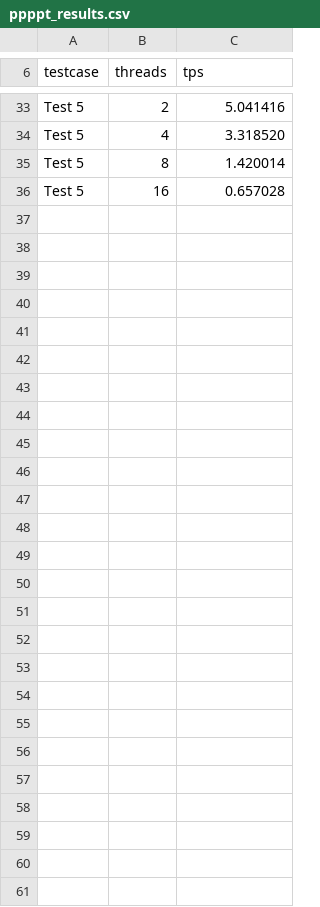
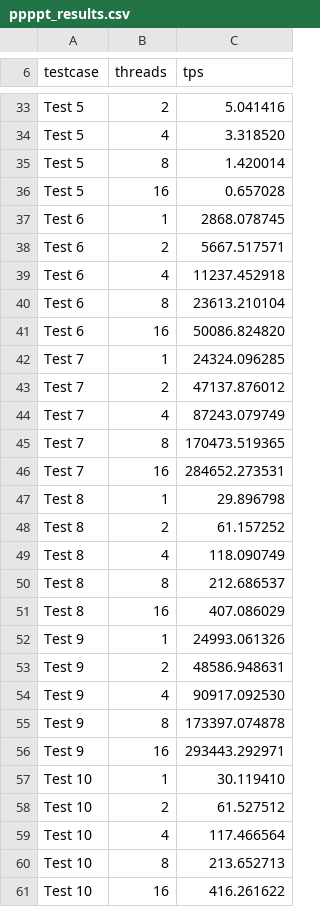
Before and after one commit to gbb/ppppt, a CSV file: sample_results/ppppt_results.csv, drawn as a sheet; only a part is shown, gaps mark what is left out; the diff names each change by its address in the sheet, - before the commit and + after, or states it on an @@ line.

Commit message:
Extra results, showing that postgis etc. not affected and updating results page

```diff
--- a/sample_results/ppppt_results.csv
+++ b/sample_results/ppppt_results.csv
+row 37: Test 6 | 1 | 2868.078745
+row 38: Test 6 | 2 | 5667.517571
+row 39: Test 6 | 4 | 11237.452918
+row 40: Test 6 | 8 | 23613.210104
+row 41: Test 6 | 16 | 50086.824820
+row 42: Test 7 | 1 | 24324.096285
+row 43: Test 7 | 2 | 47137.876012
+row 44: Test 7 | 4 | 87243.079749
+row 45: Test 7 | 8 | 170473.519365
+row 46: Test 7 | 16 | 284652.273531
+row 47: Test 8 | 1 | 29.896798
+row 48: Test 8 | 2 | 61.157252
+row 49: Test 8 | 4 | 118.090749
+row 50: Test 8 | 8 | 212.686537
+row 51: Test 8 | 16 | 407.086029
+row 52: Test 9 | 1 | 24993.061326
+row 53: Test 9 | 2 | 48586.948631
+row 54: Test 9 | 4 | 90917.092530
+row 55: Test 9 | 8 | 173397.074878
+row 56: Test 9 | 16 | 293443.292971
+row 57: Test 10 | 1 | 30.119410
+row 58: Test 10 | 2 | 61.527512
+row 59: Test 10 | 4 | 117.466564
+row 60: Test 10 | 8 | 213.652713
+row 61: Test 10 | 16 | 416.261622
```
Also changed, not shown: 6 other files.
